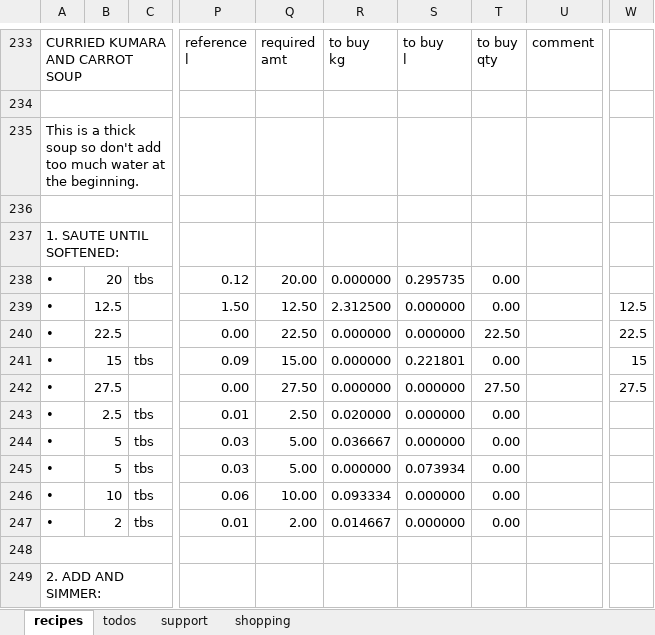
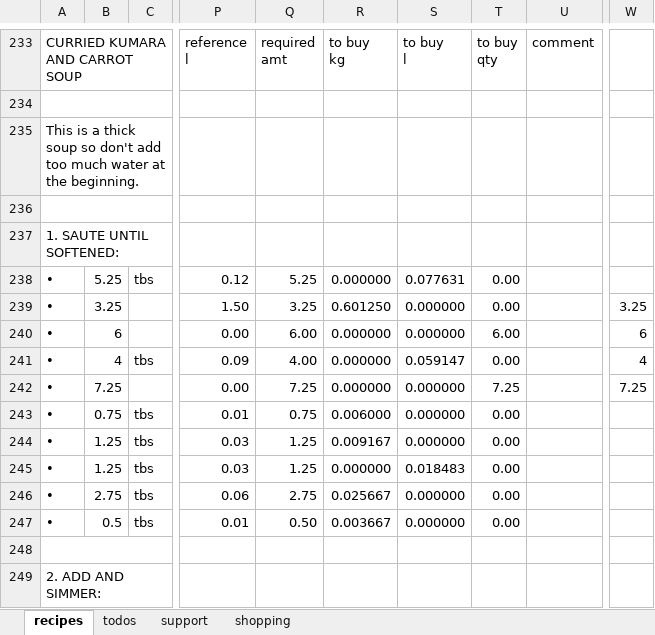
Before and after one commit to leonardguy/dunedin-zen, an Excel workbook: recipes.xlsx, sheet recipes, drawn as a sheet; only a part is shown, gaps mark what is left out; values as stored, in another font and other column widths than the file's, no cell formats; conditional formats not drawn; the diff covers the shown part only; the diff names each change by its address in the sheet, - before the commit and + after, or states it on an @@ line.

```diff
--- a/recipes.xlsx (sheet recipes)
+++ b/recipes.xlsx (sheet recipes)
-B238: 20
+B238: 5.25
-Q238: 20.00
+Q238: 5.25
-S238: 0.295735
+S238: 0.077631
-B239: 12.5
+B239: 3.25
-Q239: 12.50
+Q239: 3.25
-R239: 2.312500
+R239: 0.601250
-W239: 12.5
+W239: 3.25
-B240: 22.5
+B240: 6
-Q240: 22.50
+Q240: 6.00
-T240: 22.50
+T240: 6.00
-W240: 22.5
+W240: 6
-B241: 15
+B241: 4
-Q241: 15.00
+Q241: 4.00
-S241: 0.221801
+S241: 0.059147
-W241: 15
+W241: 4
-B242: 27.5
+B242: 7.25
-Q242: 27.50
+Q242: 7.25
-T242: 27.50
+T242: 7.25
-W242: 27.5
+W242: 7.25
-B243: 2.5
+B243: 0.75
-Q243: 2.50
+Q243: 0.75
-R243: 0.020000
+R243: 0.006000
-B244:B245: 5
+B244:B245: 1.25
-Q244:Q245: 5.00
+Q244:Q245: 1.25
-R244: 0.036667
+R244: 0.009167
-S245: 0.073934
+S245: 0.018483
-B246: 10
+B246: 2.75
-Q246: 10.00
+Q246: 2.75
-R246: 0.093334
+R246: 0.025667
-B247: 2
+B247: 0.5
-Q247: 2.00
+Q247: 0.50
-R247: 0.014667
+R247: 0.003667
```
Also changed, not shown: 462 edited cells elsewhere in this sheet, sheet support, sheet shopping, cell formats, formulas that keep their value.
